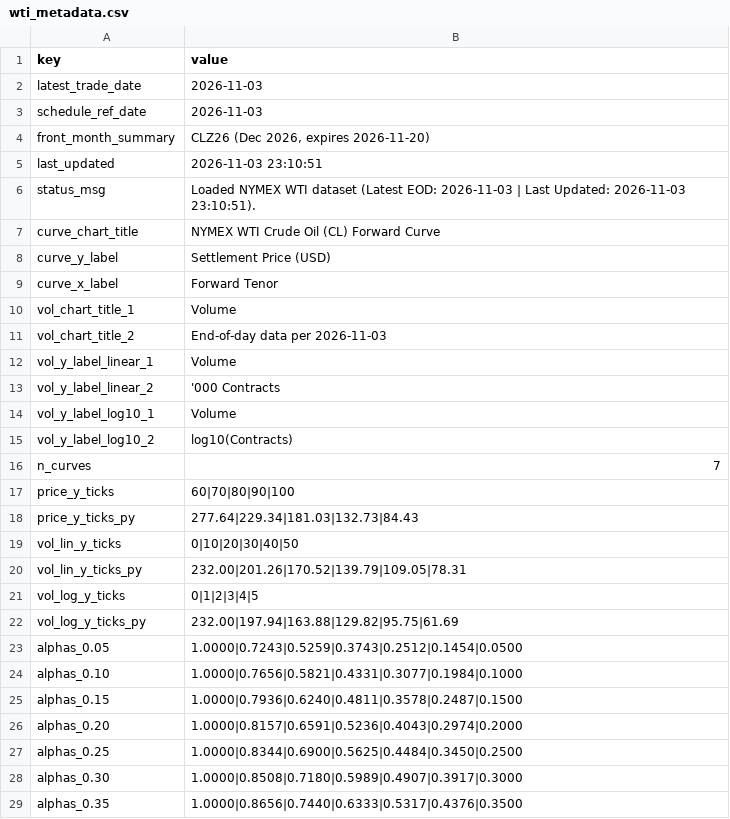
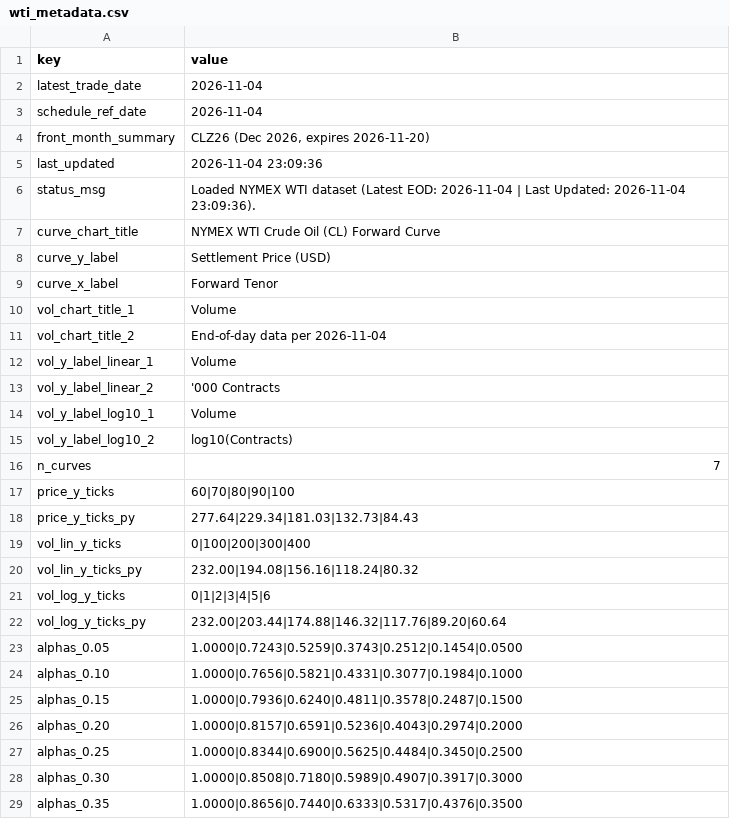
Before and after one commit to doctor-zhivago/wti-monitor, a CSV file: data/wti_metadata.csv, drawn as a sheet.

```diff
--- a/data/wti_metadata.csv
+++ b/data/wti_metadata.csv
@@ -1,7 +1,7 @@
 key,value
-latest_trade_date,2026-11-03
-schedule_ref_date,2026-11-03
+latest_trade_date,2026-11-04
+schedule_ref_date,2026-11-04
 front_month_summary,"CLZ26 (Dec 2026, expires 2026-11-20)"
-last_updated,2026-11-03 23:10:51
-status_msg,Loaded NYMEX WTI dataset (Latest EOD: 2026-11-03 | Last Updated: 2026-11-03 23:10:51).
+last_updated,2026-11-04 23:09:36
+status_msg,Loaded NYMEX WTI dataset (Latest EOD: 2026-11-04 | Last Updated: 2026-11-04 23:09:36).
 curve_chart_title,NYMEX WTI Crude Oil (CL) Forward Curve
@@ -10,3 +10,3 @@ curve_x_label,Forward Tenor
 vol_chart_title_1,Volume
-vol_chart_title_2,End-of-day data per 2026-11-03
+vol_chart_title_2,End-of-day data per 2026-11-04
 vol_y_label_linear_1,Volume
@@ -18,6 +18,6 @@ price_y_ticks,60|70|80|90|100
 price_y_ticks_py,277.64|229.34|181.03|132.73|84.43
-vol_lin_y_ticks,0|10|20|30|40|50
-vol_lin_y_ticks_py,232.00|201.26|170.52|139.79|109.05|78.31
-vol_log_y_ticks,0|1|2|3|4|5
-vol_log_y_ticks_py,232.00|197.94|163.88|129.82|95.75|61.69
+vol_lin_y_ticks,0|100|200|300|400
+vol_lin_y_ticks_py,232.00|194.08|156.16|118.24|80.32
+vol_log_y_ticks,0|1|2|3|4|5|6
+vol_log_y_ticks_py,232.00|203.44|174.88|146.32|117.76|89.20|60.64
 alphas_0.05,1.0000|0.7243|0.5259|0.3743|0.2512|0.1454|0.0500
```
Also changed, not shown: data/wti_chart_data.csv, data/wti_eow_prices.csv, 2 other files.
